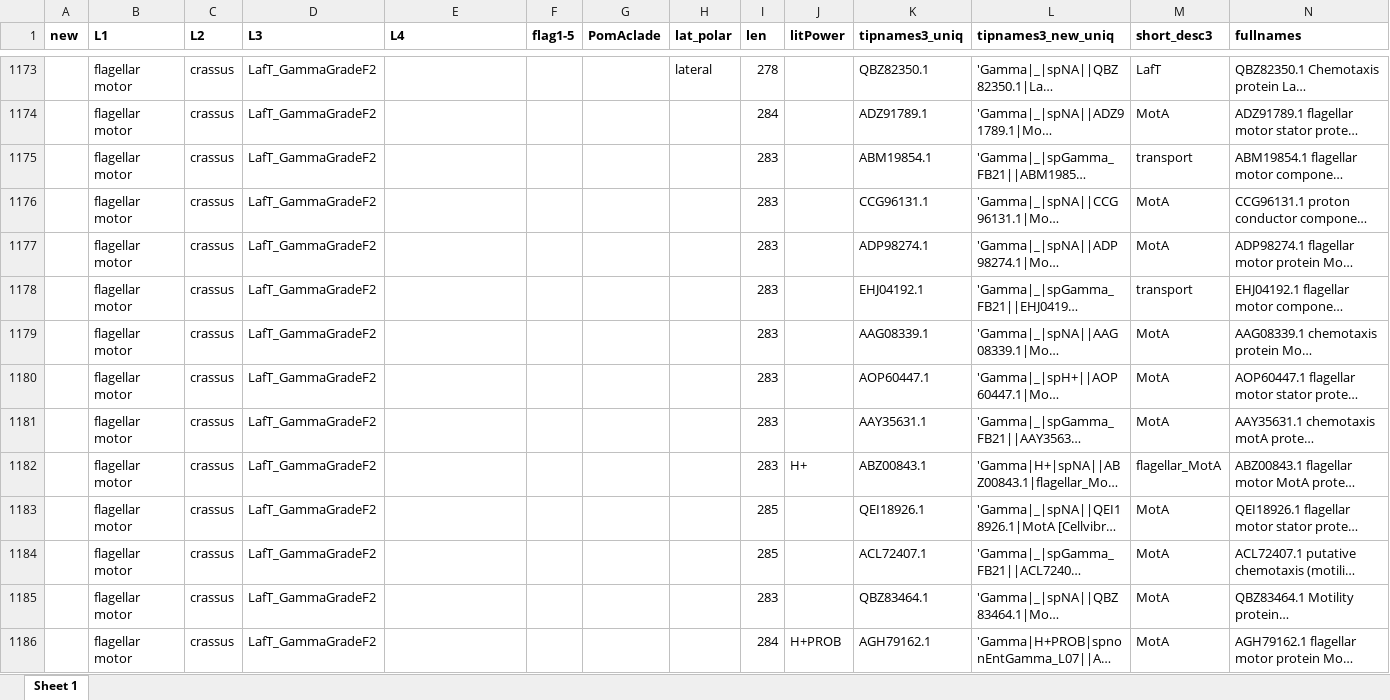
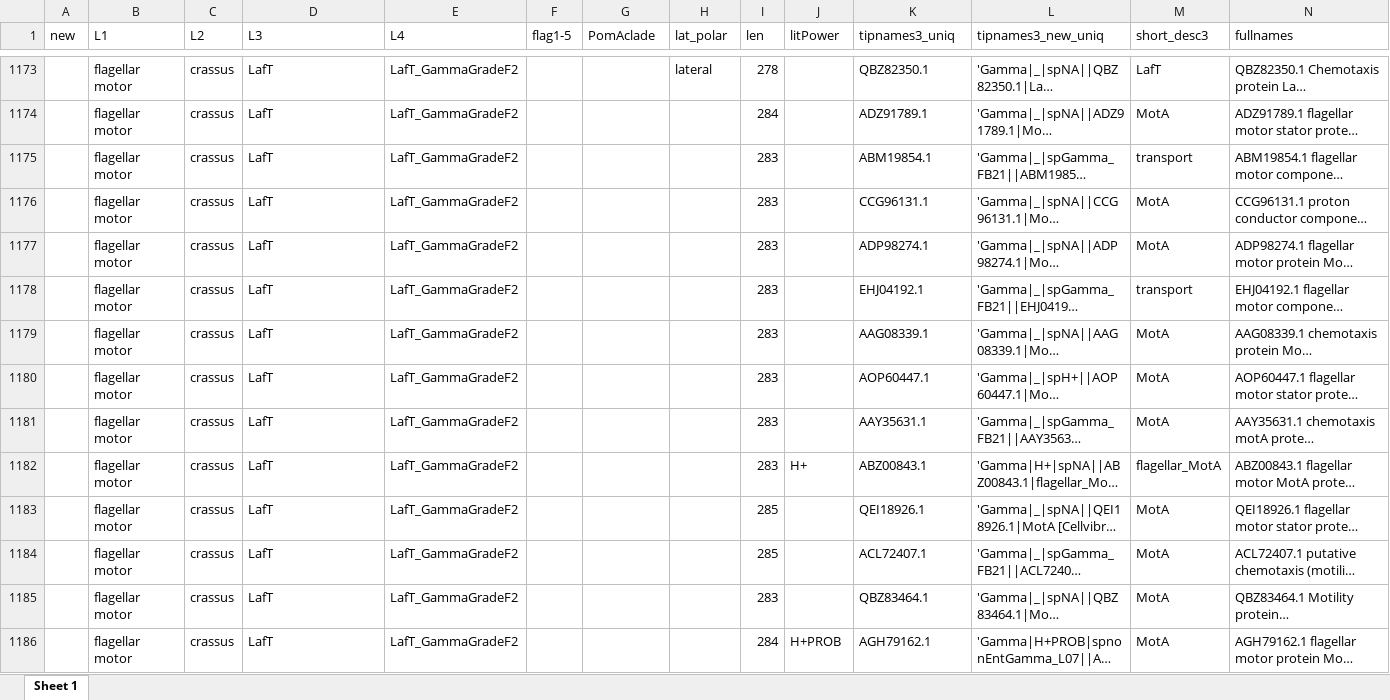
Before and after one commit to nmatzke/bioinfRhints, an Excel workbook: flag/AQB_classification/groupTax_1282_mafftConstr_2023-08-07.xlsx, sheet Sheet 1, drawn as a sheet; only a part is shown, gaps mark what is left out; long unchanged cells end in …; values as stored, in another font and other column widths than the file's, no borders; the diff covers the shown part only; the diff names each change by its address in the sheet, - before the commit and + after, or states it on an @@ line.

```diff
--- a/flag/AQB_classification/groupTax_1282_mafftConstr_2023-08-07.xlsx (sheet Sheet 1)
+++ b/flag/AQB_classification/groupTax_1282_mafftConstr_2023-08-07.xlsx (sheet Sheet 1)
-A1:N1 bold: on
+A1:N1 bold: off
-D1173:D1186 (L3): LafT_GammaGradeF2
+D1173:D1186 (L3): LafT
-E1173:E1186 (L4): (empty)
+E1173:E1186 (L4): LafT_GammaGradeF2
```
Also changed, not shown: 261 edited cells and cell formats elsewhere in this sheet, flag/AQB_classification/groupTax_1282_mafftConstr_2023-08-07_edit.xlsx, 4 other files.
